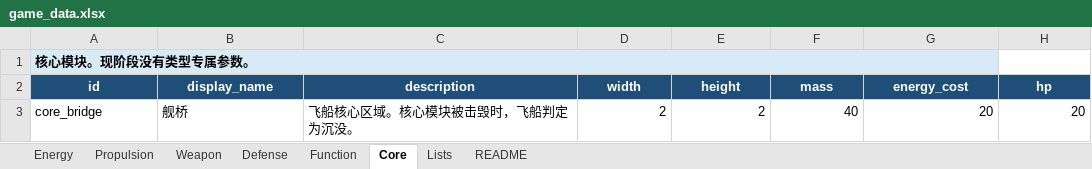
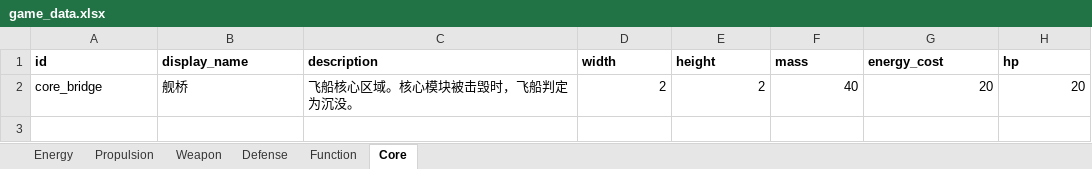
Before and after one commit to lqc19891229/AdvanceFour, an Excel workbook: tools/data_import/source/game_data.xlsx, sheet Core, drawn as a sheet; values as stored, in another font and other column widths than the file's, no borders; removed rows and columns are numbered as before the commit, all else as after; the diff names each change by its address in the sheet, - before the commit and + after, or states it on an @@ line.

```diff
--- a/tools/data_import/source/game_data.xlsx (sheet Core)
+++ b/tools/data_import/source/game_data.xlsx (sheet Core)
-sheet tab: Lists
-sheet tab: README
-row 1: 核心模块。现阶段没有类型专属参数。
@@ A1:H1 fill: #1F4E78 → none, text colour: #FFFFFF → black, alignment: center → left @@
```
Also changed, not shown: sheet Function, sheet Weapon, sheet Defense, sheet Propulsion, sheet Energy.
